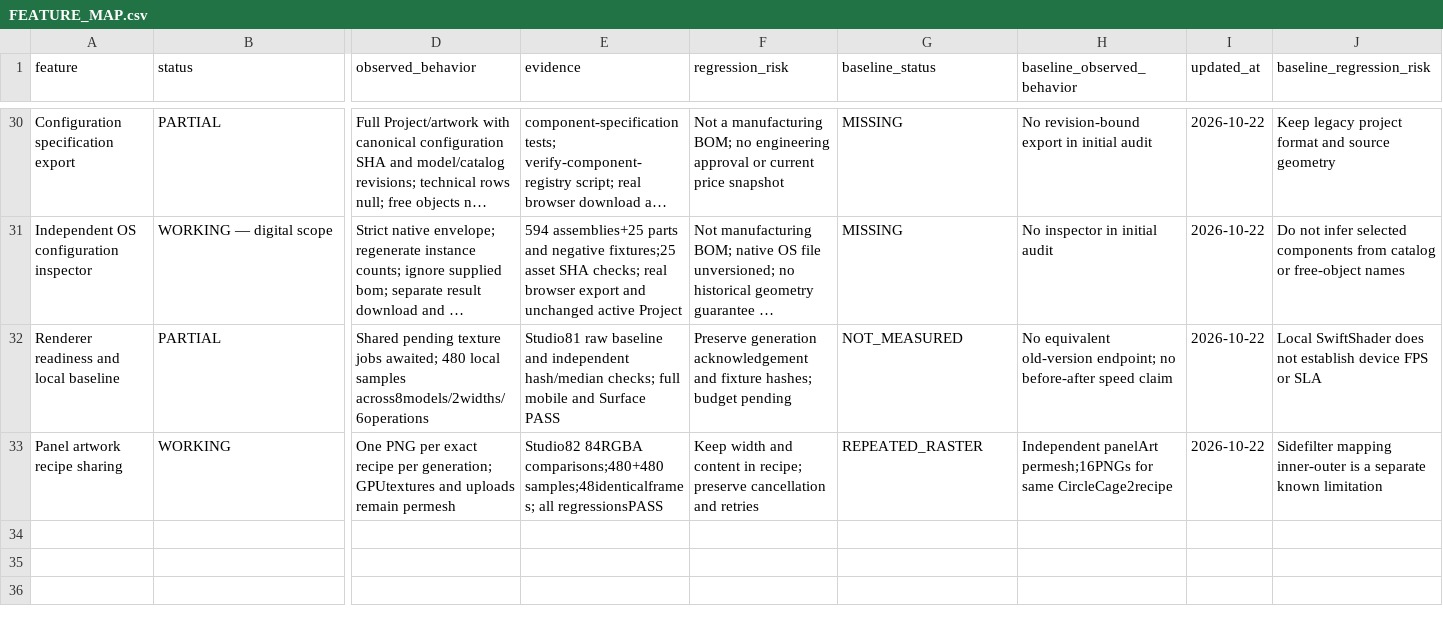
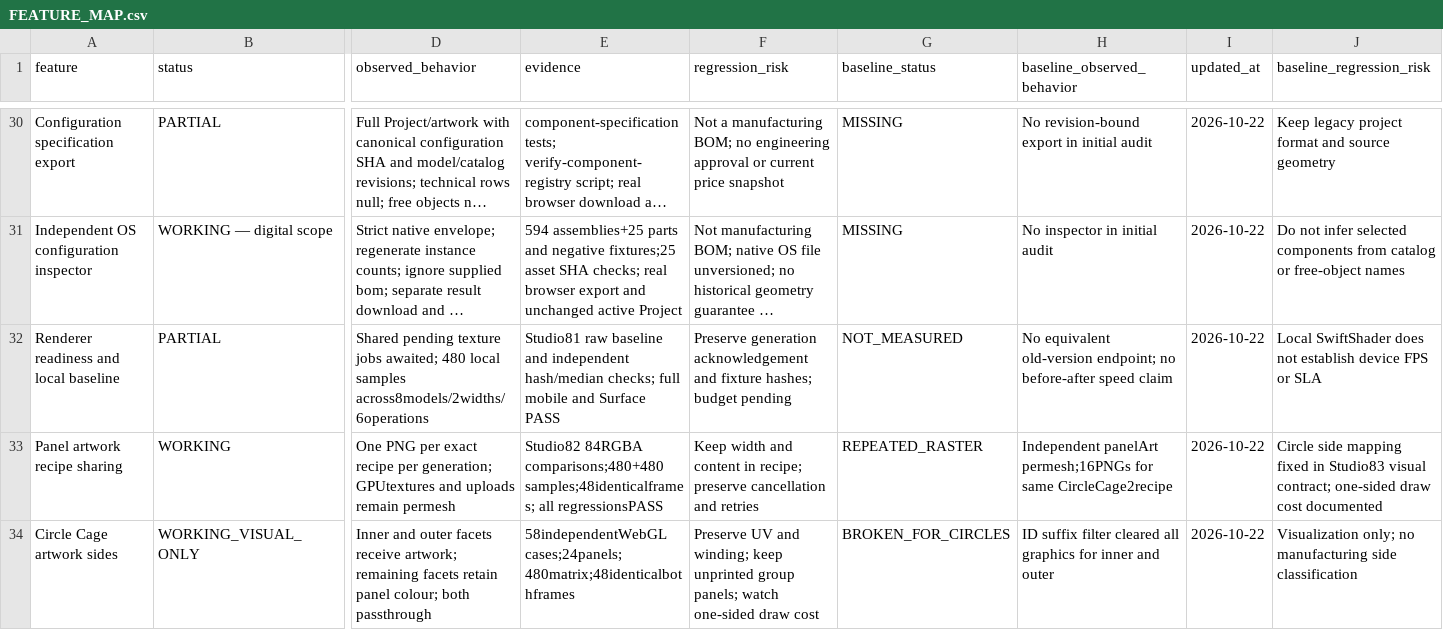
Before and after one commit to DamianRyh/gamefields-os, a CSV file: docs/product-intelligence/2026-10-21/FEATURE_MAP.csv, drawn as a sheet; only a part is shown, gaps mark what is left out; long unchanged cells end in …; rows hold the shown columns only; the diff names each change by its address in the sheet, - before the commit and + after, or states it on an @@ line.

Commit message:
Release Studio 83: fix Circle Cage artwork sides with geometric facet contract and independent WebGL regression

```diff
--- a/docs/product-intelligence/2026-10-21/FEATURE_MAP.csv
+++ b/docs/product-intelligence/2026-10-21/FEATURE_MAP.csv
-J33 (baseline_regression_risk): Sidefilter mapping inner-outer is a separate known limitation
+J33 (baseline_regression_risk): Circle side mapping fixed in Studio83 visual contract; one-sided draw cost documented
+row 34: Circle Cage artwork sides | WORKING_VISUAL_ONLY | Inner and outer facets receive artwork; remaining facets retain panel colour; both passthrough | 58independentWebGL cases;24panels;480matrix;48identicalbothframes | Preserve UV and winding; keep unprinted group panels; watch one-sided draw cost | BROKEN_FOR_CIRCLES | ID suffix filter cleared all graphics for inner and outer | 2026-10-22 | Visualization only; no manufacturing side classification
```
Also changed, not shown: docs/product-intelligence/2026-10-21/BACKLOG.csv, 16 other files.
